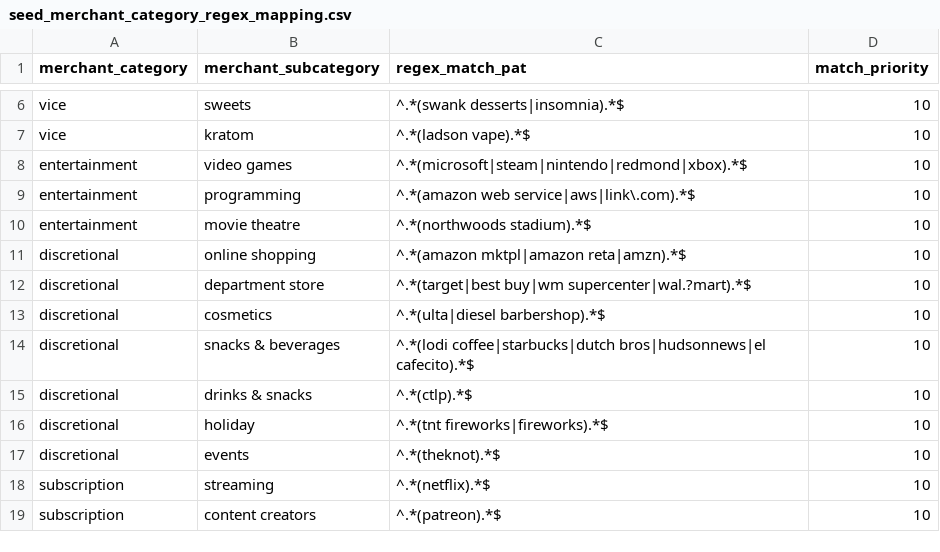
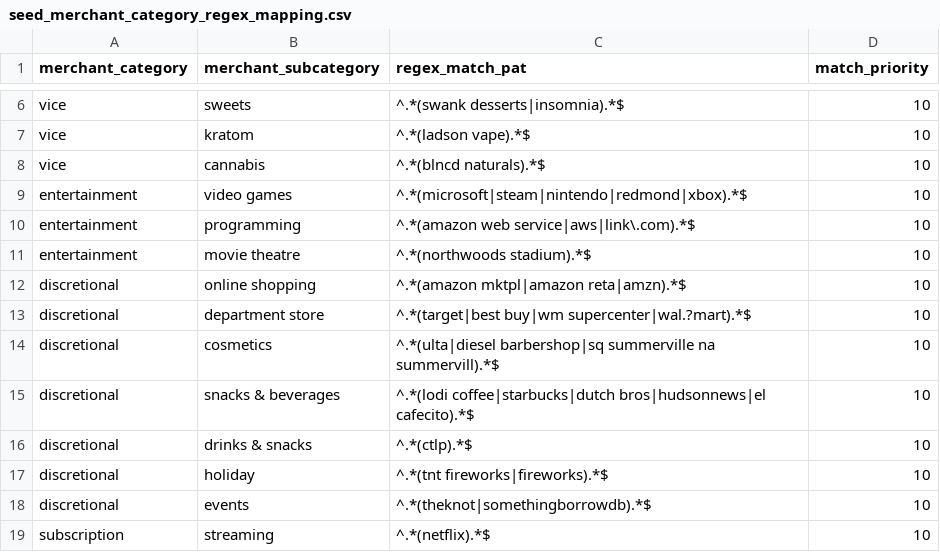
Before and after one commit to sherlock-wings/pfc-bank, a CSV file: dbt_code/seeds/seed_merchant_category_regex_mapping.csv, drawn as a sheet; only a part is shown, gaps mark what is left out; the shorter side is filled out with more unchanged rows.

Commit message:
Brittany clarified some mappings! :)

```diff
--- a/dbt_code/seeds/seed_merchant_category_regex_mapping.csv
+++ b/dbt_code/seeds/seed_merchant_category_regex_mapping.csv
@@ -7,2 +7,3 @@ vice,sweets,^.*(swank desserts|insomnia).*$,10
 vice,kratom,^.*(ladson vape).*$,10
+vice,cannabis,^.*(blncd naturals).*$,10
 entertainment,video games,^.*(microsoft|steam|nintendo|redmond|xbox).*$,10
@@ -12,3 +13,3 @@ discretional,online shopping,^.*(amazon mktpl|amazon reta|amzn).*$,10
 discretional,department store,^.*(target|best buy|wm supercenter|wal.?mart).*$,10
-discretional,cosmetics,^.*(ulta|diesel barbershop).*$,10
+discretional,cosmetics,^.*(ulta|diesel barbershop|sq summerville na summervill).*$,10
 discretional,snacks & beverages,^.*(lodi coffee|starbucks|dutch bros|hudsonnews|el cafecito).*$,10
@@ -16,3 +17,3 @@ discretional,drinks & snacks,^.*(ctlp).*$,10
 discretional,holiday,^.*(tnt fireworks|fireworks).*$,10
-discretional,events,^.*(theknot).*$,10
+discretional,events,^.*(theknot|somethingborrowdb).*$,10
 subscription,streaming,^.*(netflix).*$,10
```
